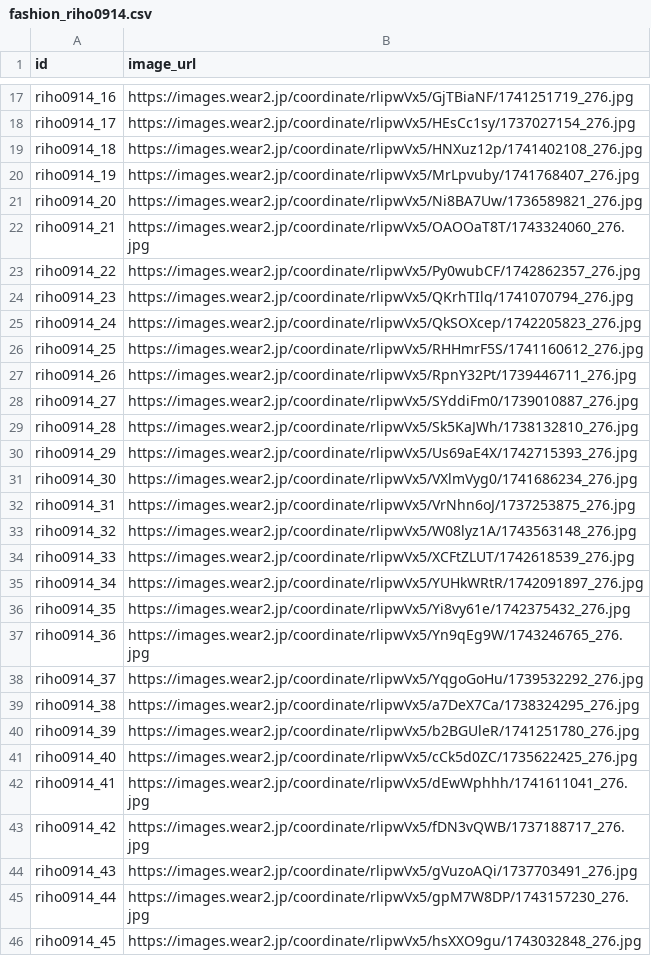
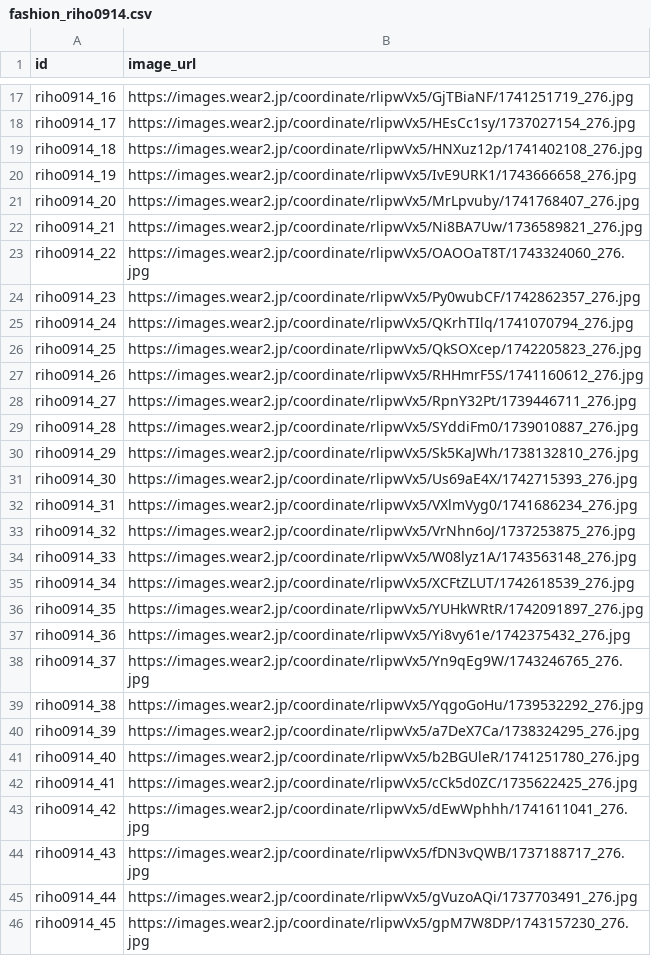
Before and after one commit to tomo-cps/irodori-ai, a CSV file: data/fashion_riho0914.csv, drawn as a sheet; only a part is shown, gaps mark what is left out; the diff covers the shown part only.

```diff
--- a/data/fashion_riho0914.csv
+++ b/data/fashion_riho0914.csv
@@ -19,28 +19,28 @@ riho0914_17,https://images.wear2.jp/coordinate/rlipwVx5/HEsCc1sy/1737027154_276.
 riho0914_18,https://images.wear2.jp/coordinate/rlipwVx5/HNXuz12p/1741402108_276.jpg
-riho0914_19,https://images.wear2.jp/coordinate/rlipwVx5/MrLpvuby/1741768407_276.jpg
-riho0914_20,https://images.wear2.jp/coordinate/rlipwVx5/Ni8BA7Uw/1736589821_276.jpg
-riho0914_21,https://images.wear2.jp/coordinate/rlipwVx5/OAOOaT8T/1743324060_276.jpg
-riho0914_22,https://images.wear2.jp/coordinate/rlipwVx5/Py0wubCF/1742862357_276.jpg
-riho0914_23,https://images.wear2.jp/coordinate/rlipwVx5/QKrhTIlq/1741070794_276.jpg
-riho0914_24,https://images.wear2.jp/coordinate/rlipwVx5/QkSOXcep/1742205823_276.jpg
-riho0914_25,https://images.wear2.jp/coordinate/rlipwVx5/RHHmrF5S/1741160612_276.jpg
-riho0914_26,https://images.wear2.jp/coordinate/rlipwVx5/RpnY32Pt/1739446711_276.jpg
-riho0914_27,https://images.wear2.jp/coordinate/rlipwVx5/SYddiFm0/1739010887_276.jpg
-riho0914_28,https://images.wear2.jp/coordinate/rlipwVx5/Sk5KaJWh/1738132810_276.jpg
-riho0914_29,https://images.wear2.jp/coordinate/rlipwVx5/Us69aE4X/1742715393_276.jpg
-riho0914_30,https://images.wear2.jp/coordinate/rlipwVx5/VXlmVyg0/1741686234_276.jpg
-riho0914_31,https://images.wear2.jp/coordinate/rlipwVx5/VrNhn6oJ/1737253875_276.jpg
-riho0914_32,https://images.wear2.jp/coordinate/rlipwVx5/W08lyz1A/1743563148_276.jpg
-riho0914_33,https://images.wear2.jp/coordinate/rlipwVx5/XCFtZLUT/1742618539_276.jpg
-riho0914_34,https://images.wear2.jp/coordinate/rlipwVx5/YUHkWRtR/1742091897_276.jpg
-riho0914_35,https://images.wear2.jp/coordinate/rlipwVx5/Yi8vy61e/1742375432_276.jpg
-riho0914_36,https://images.wear2.jp/coordinate/rlipwVx5/Yn9qEg9W/1743246765_276.jpg
-riho0914_37,https://images.wear2.jp/coordinate/rlipwVx5/YqgoGoHu/1739532292_276.jpg
-riho0914_38,https://images.wear2.jp/coordinate/rlipwVx5/a7DeX7Ca/1738324295_276.jpg
-riho0914_39,https://images.wear2.jp/coordinate/rlipwVx5/b2BGUleR/1741251780_276.jpg
-riho0914_40,https://images.wear2.jp/coordinate/rlipwVx5/cCk5d0ZC/1735622425_276.jpg
-riho0914_41,https://images.wear2.jp/coordinate/rlipwVx5/dEwWphhh/1741611041_276.jpg
-riho0914_42,https://images.wear2.jp/coordinate/rlipwVx5/fDN3vQWB/1737188717_276.jpg
-riho0914_43,https://images.wear2.jp/coordinate/rlipwVx5/gVuzoAQi/1737703491_276.jpg
-riho0914_44,https://images.wear2.jp/coordinate/rlipwVx5/gpM7W8DP/1743157230_276.jpg
-riho0914_45,https://images.wear2.jp/coordinate/rlipwVx5/hsXXO9gu/1743032848_276.jpg
+riho0914_19,https://images.wear2.jp/coordinate/rlipwVx5/IvE9URK1/1743666658_276.jpg
+riho0914_20,https://images.wear2.jp/coordinate/rlipwVx5/MrLpvuby/1741768407_276.jpg
+riho0914_21,https://images.wear2.jp/coordinate/rlipwVx5/Ni8BA7Uw/1736589821_276.jpg
+riho0914_22,https://images.wear2.jp/coordinate/rlipwVx5/OAOOaT8T/1743324060_276.jpg
+riho0914_23,https://images.wear2.jp/coordinate/rlipwVx5/Py0wubCF/1742862357_276.jpg
+riho0914_24,https://images.wear2.jp/coordinate/rlipwVx5/QKrhTIlq/1741070794_276.jpg
+riho0914_25,https://images.wear2.jp/coordinate/rlipwVx5/QkSOXcep/1742205823_276.jpg
+riho0914_26,https://images.wear2.jp/coordinate/rlipwVx5/RHHmrF5S/1741160612_276.jpg
+riho0914_27,https://images.wear2.jp/coordinate/rlipwVx5/RpnY32Pt/1739446711_276.jpg
+riho0914_28,https://images.wear2.jp/coordinate/rlipwVx5/SYddiFm0/1739010887_276.jpg
+riho0914_29,https://images.wear2.jp/coordinate/rlipwVx5/Sk5KaJWh/1738132810_276.jpg
+riho0914_30,https://images.wear2.jp/coordinate/rlipwVx5/Us69aE4X/1742715393_276.jpg
+riho0914_31,https://images.wear2.jp/coordinate/rlipwVx5/VXlmVyg0/1741686234_276.jpg
+riho0914_32,https://images.wear2.jp/coordinate/rlipwVx5/VrNhn6oJ/1737253875_276.jpg
+riho0914_33,https://images.wear2.jp/coordinate/rlipwVx5/W08lyz1A/1743563148_276.jpg
+riho0914_34,https://images.wear2.jp/coordinate/rlipwVx5/XCFtZLUT/1742618539_276.jpg
+riho0914_35,https://images.wear2.jp/coordinate/rlipwVx5/YUHkWRtR/1742091897_276.jpg
+riho0914_36,https://images.wear2.jp/coordinate/rlipwVx5/Yi8vy61e/1742375432_276.jpg
+riho0914_37,https://images.wear2.jp/coordinate/rlipwVx5/Yn9qEg9W/1743246765_276.jpg
+riho0914_38,https://images.wear2.jp/coordinate/rlipwVx5/YqgoGoHu/1739532292_276.jpg
+riho0914_39,https://images.wear2.jp/coordinate/rlipwVx5/a7DeX7Ca/1738324295_276.jpg
+riho0914_40,https://images.wear2.jp/coordinate/rlipwVx5/b2BGUleR/1741251780_276.jpg
+riho0914_41,https://images.wear2.jp/coordinate/rlipwVx5/cCk5d0ZC/1735622425_276.jpg
+riho0914_42,https://images.wear2.jp/coordinate/rlipwVx5/dEwWphhh/1741611041_276.jpg
+riho0914_43,https://images.wear2.jp/coordinate/rlipwVx5/fDN3vQWB/1737188717_276.jpg
+riho0914_44,https://images.wear2.jp/coordinate/rlipwVx5/gVuzoAQi/1737703491_276.jpg
+riho0914_45,https://images.wear2.jp/coordinate/rlipwVx5/gpM7W8DP/1743157230_276.jpg
```
Also changed, not shown: 5 edited cells elsewhere in this file, data/fashion_1107my.csv, data/fashion_kuruminn61.csv, 18 other files.
